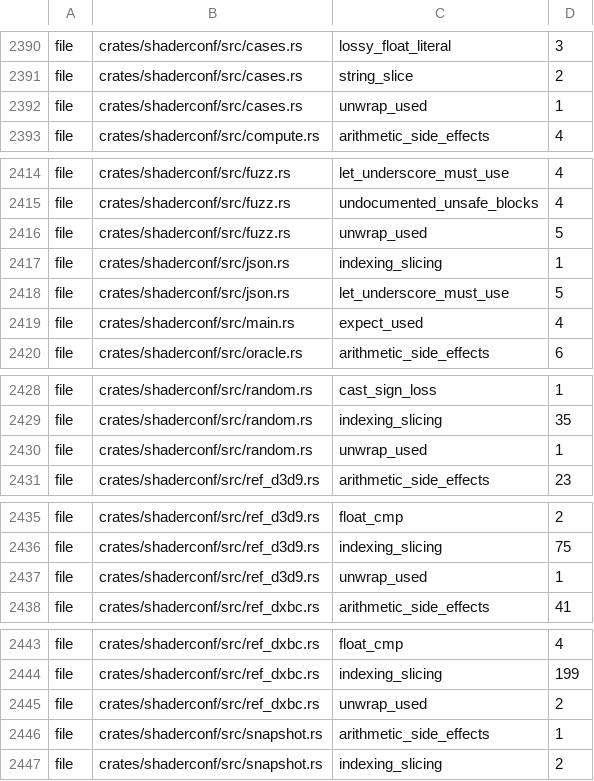
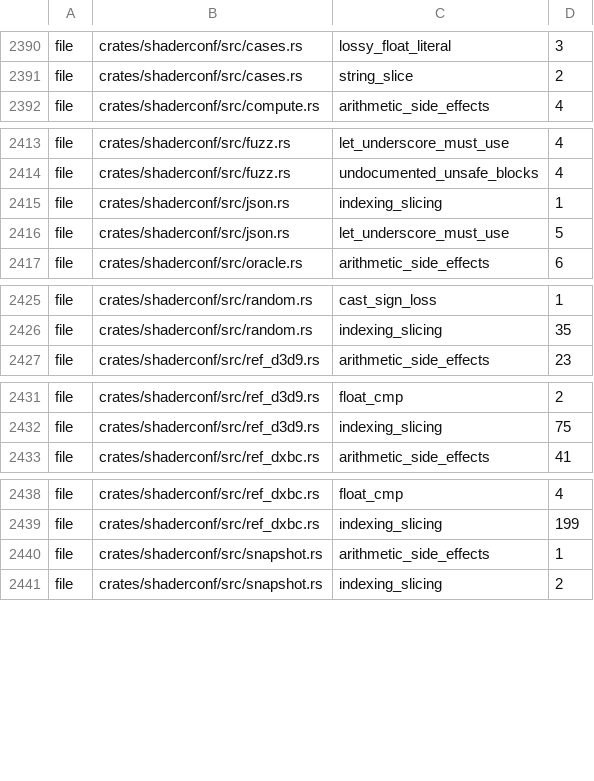
Before and after one commit to a-kaibu/masu, a TSV file: tools/ci/lint-ratchet.tsv, drawn as a sheet; only a part is shown, gaps mark what is left out; the diff names each change by its address in the sheet, - before the commit and + after, or states it on an @@ line.

```diff
--- a/tools/ci/lint-ratchet.tsv
+++ b/tools/ci/lint-ratchet.tsv
-row 2392: file | crates/shaderconf/src/cases.rs | unwrap_used | 1
-row 2416: file | crates/shaderconf/src/fuzz.rs | unwrap_used | 5
-row 2419: file | crates/shaderconf/src/main.rs | expect_used | 4
-row 2430: file | crates/shaderconf/src/random.rs | unwrap_used | 1
-row 2437: file | crates/shaderconf/src/ref_d3d9.rs | unwrap_used | 1
-row 2445: file | crates/shaderconf/src/ref_dxbc.rs | unwrap_used | 2
```
Also changed, not shown: 1 other file.
